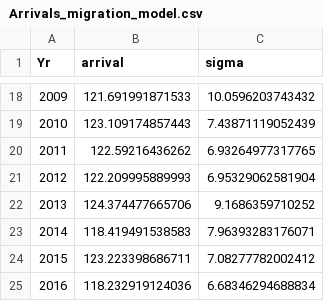
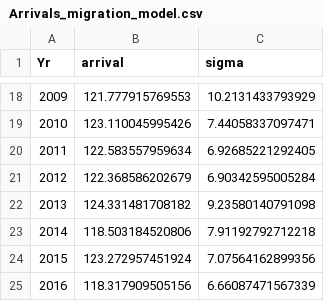
Before and after one commit to eldarrak/Godwits_worms_and_climate_change, a CSV file: results/Arrivals_migration_model.csv, drawn as a sheet; only a part is shown, gaps mark what is left out; the diff covers the shown part only.

```diff
--- a/results/Arrivals_migration_model.csv
+++ b/results/Arrivals_migration_model.csv
@@ -18,8 +18,8 @@
-2009,121.691991871533,10.0596203743432
-2010,123.109174857443,7.43871119052439
-2011,122.59216436262,6.93264977317765
-2012,122.209995889993,6.95329062581904
-2013,124.374477665706,9.1686359710252
-2014,118.419491538583,7.96393283176071
-2015,123.223398686711,7.08277782002412
-2016,118.232919124036,6.68346294688834
+2009,121.777915769553,10.2131433793929
+2010,123.110045995426,7.44058337097471
+2011,122.583557959634,6.92685221292405
+2012,122.368586202679,6.90342595005284
+2013,124.331481708182,9.23580140791098
+2014,118.503184520806,7.91192792712218
+2015,123.272957451924,7.07564162899356
+2016,118.317909505156,6.66087471567339
```
Also changed, not shown: 32 edited cells elsewhere in this file, 2 other files.
